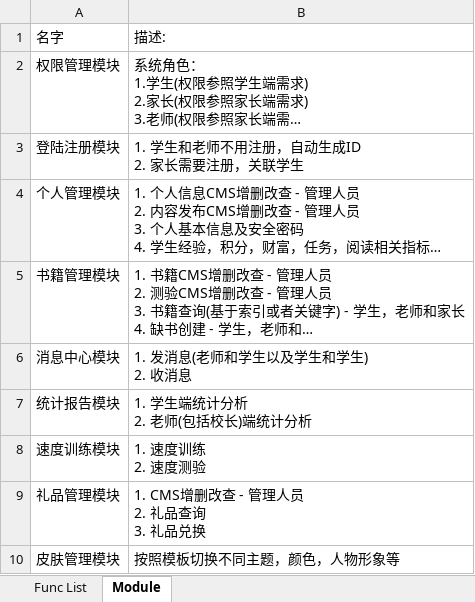
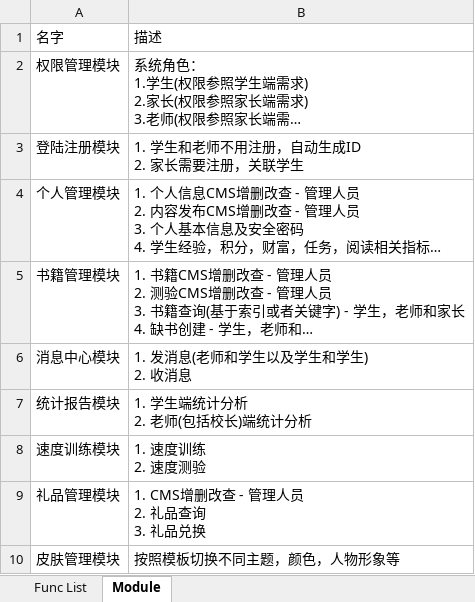
Before and after one commit to xxing1982/EDU_SYZT, an Excel workbook: Docs/Requirements_List.xlsx, sheet Module, drawn as a sheet; long unchanged cells end in …; values as stored, in another font and other column widths than the file's, no borders; the diff names each change by its address in the sheet, - before the commit and + after, or states it on an @@ line.

```diff
--- a/Docs/Requirements_List.xlsx (sheet Module)
+++ b/Docs/Requirements_List.xlsx (sheet Module)
-B1: 描述:
+B1: 描述
```
Also changed, not shown: sheet Func List.
